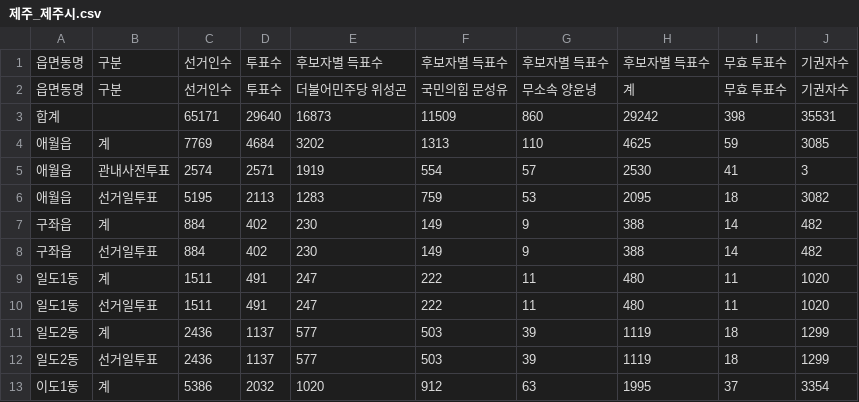
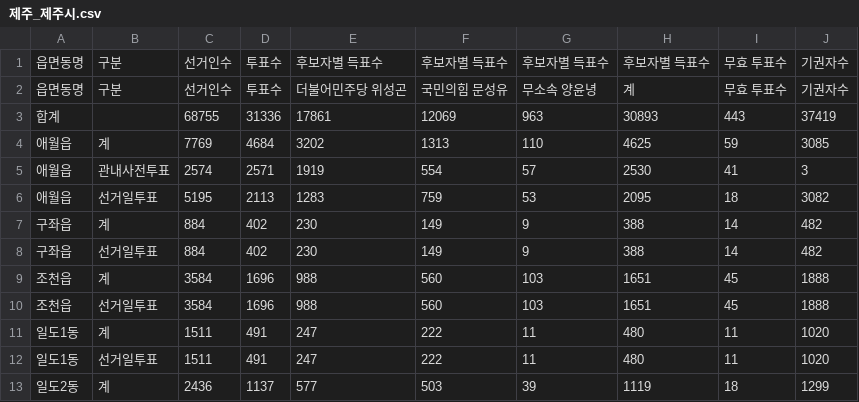
Before and after one commit to anonymous-engineer-25/anonymous-engineer-25.github.io, a CSV file: recent/제주_제주시.csv, drawn as a sheet; only a part is shown; the shorter side is filled out with more unchanged rows.

```diff
--- a/recent/제주_제주시.csv
+++ b/recent/제주_제주시.csv
@@ -2,3 +2,3 @@
 읍면동명,구분,선거인수,투표수,더불어민주당 위성곤,국민의힘 문성유,무소속 양윤녕,계,무효 투표수,기권자수
-합계,,65171,29640,16873,11509,860,29242,398,35531
+합계,,68755,31336,17861,12069,963,30893,443,37419
 애월읍,계,7769,4684,3202,1313,110,4625,59,3085
@@ -8,2 +8,4 @@
 구좌읍,선거일투표,884,402,230,149,9,388,14,482
+조천읍,계,3584,1696,988,560,103,1651,45,1888
+조천읍,선거일투표,3584,1696,988,560,103,1651,45,1888
 일도1동,계,1511,491,247,222,11,480,11,1020
```
Also changed, not shown: recent/제주_서귀포시.csv, 16 other files.
